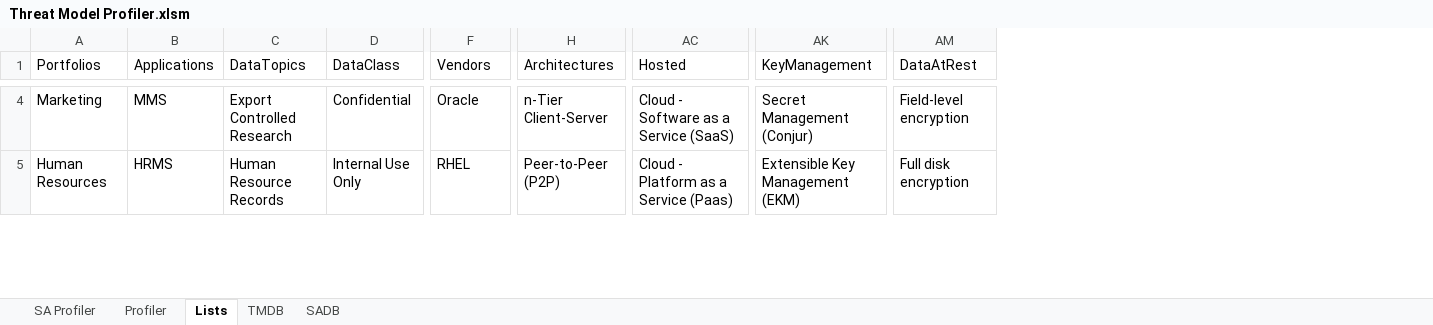
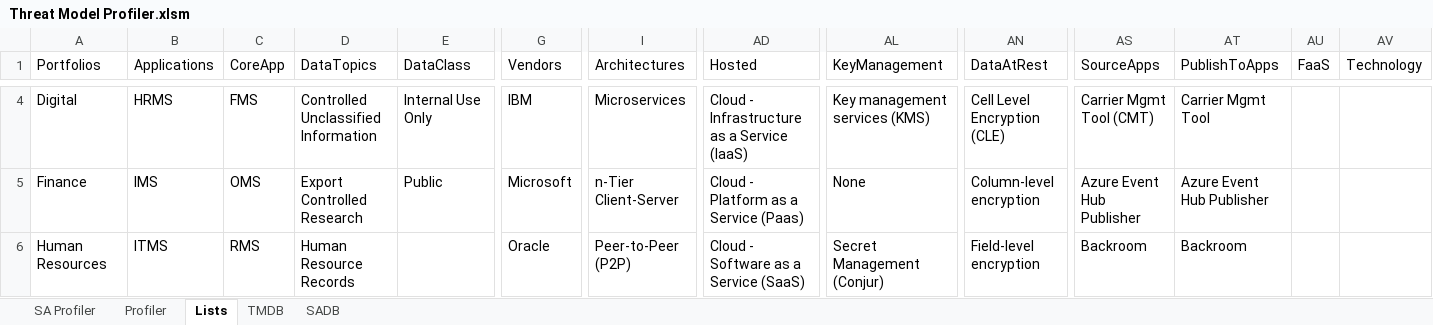
Before and after one commit to sealmindset/poc, an Excel workbook: Threat Model Profiler.xlsm, sheet Lists, drawn as a sheet; only a part is shown, gaps mark what is left out; values as stored, in another font and other column widths than the file's, no borders; table styles not drawn; addresses are those after the commit; rows hold the shown columns only; the diff covers the shown part only; the diff names each change by its address in the sheet, - before the commit and + after, or states it on an @@ line.

Commit message:
Cleanup

```diff
--- a/Threat Model Profiler.xlsm (sheet Lists)
+++ b/Threat Model Profiler.xlsm (sheet Lists)
+column C (CoreApp), row 4: FMS; row 6: RMS
+column AS (SourceApps), row 4: Carrier Mgmt Tool (CMT); row 6: Backroom
+column AT (PublishToApps), row 4: Carrier Mgmt Tool; row 6: Backroom
+column AU (FaaS), empty
+column AV (Technology), empty
-A4 (Portfolios): Marketing
+A4 (Portfolios): Digital
-B4 (Applications): MMS
+B4 (Applications): HRMS
-D4 (DataTopics): Export Controlled Research
+D4 (DataTopics): Controlled Unclassified Information
-E4 (DataClass): Confidential
+E4 (DataClass): Internal Use Only
-G4 (Vendors): Oracle
+G4 (Vendors): IBM
-I4 (Architectures): n-Tier Client-Server
+I4 (Architectures): Microservices
-AD4 (Hosted): Cloud - Software as a Service (SaaS)
+AD4 (Hosted): Cloud - Infrastructure as a Service (IaaS)
-AL4 (KeyManagement): Secret Management (Conjur)
+AL4 (KeyManagement): Key management services (KMS)
-AN4 (DataAtRest): Field-level encryption
+AN4 (DataAtRest): Cell Level Encryption (CLE)
+row 5: Finance | IMS | OMS | Export Controlled Research | Public | Microsoft | n-Tier Client-Server | Cloud - Platform as a Service (Paas) | None | Column-level encryption | Azure Event Hub Publisher | Azure Event Hub Publisher
-B6 (Applications): HRMS
+B6 (Applications): ITMS
-E6 (DataClass): Internal Use Only
+E6 (DataClass): (empty)
-G6 (Vendors): RHEL
+G6 (Vendors): Oracle
-AD6 (Hosted): Cloud - Platform as a Service (Paas)
+AD6 (Hosted): Cloud - Software as a Service (SaaS)
-AL6 (KeyManagement): Extensible Key Management (EKM)
+AL6 (KeyManagement): Secret Management (Conjur)
-AN6 (DataAtRest): Full disk encryption
+AN6 (DataAtRest): Field-level encryption
```
Also changed, not shown: 3 added rows, 2 removed rows and 141 edited cells elsewhere in this sheet, sheet SADB, sheet SA Profiler, charts or pictures.
